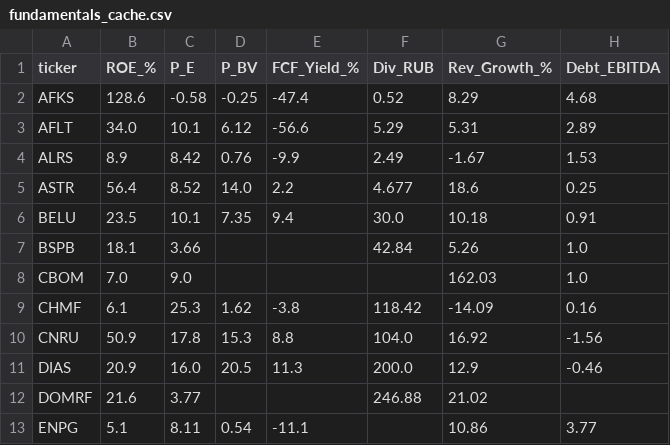
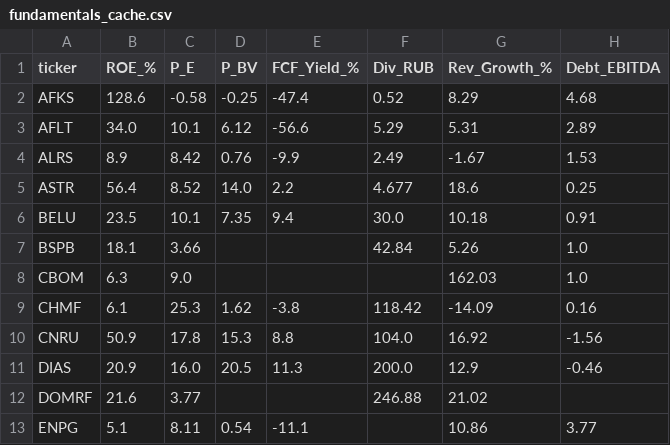
Before and after one commit to silentl0tus/moex_helper, a CSV file: fundamentals_cache.csv, drawn as a sheet; only a part is shown.

```diff
--- a/fundamentals_cache.csv
+++ b/fundamentals_cache.csv
@@ -7,3 +7,3 @@ BELU,23.5,10.1,7.35,9.4,30.0,10.18,0.91
 BSPB,18.1,3.66,,,42.84,5.26,1.0
-CBOM,7.0,9.0,,,,162.03,1.0
+CBOM,6.3,9.0,,,,162.03,1.0
 CHMF,6.1,25.3,1.62,-3.8,118.42,-14.09,0.16
```
